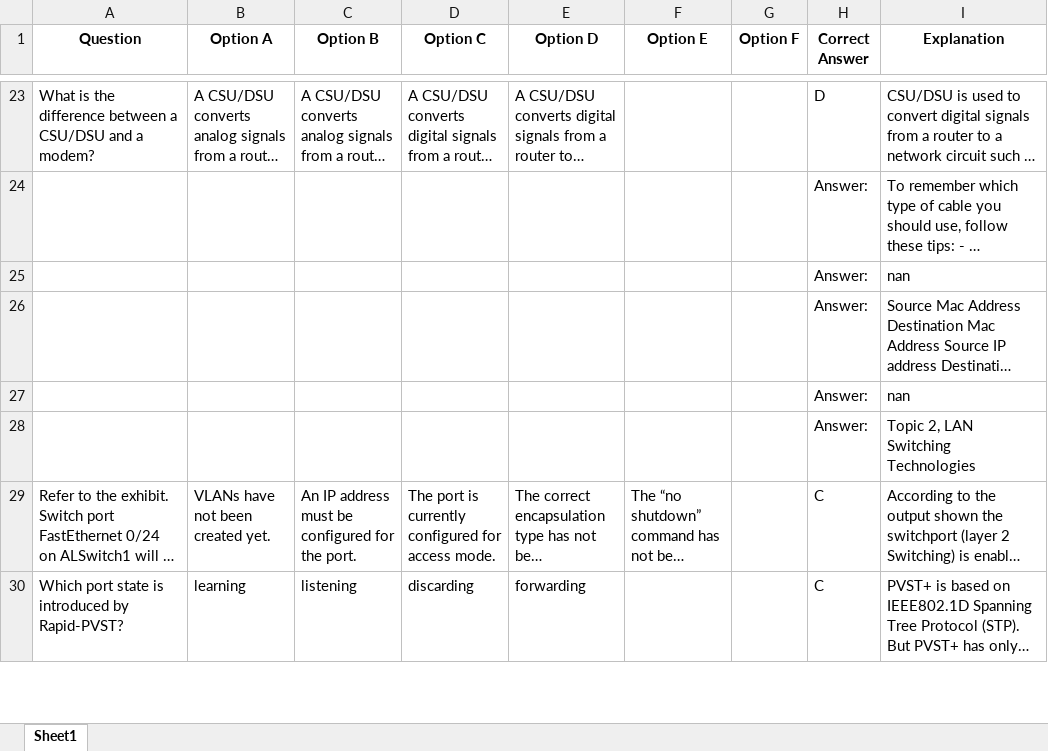
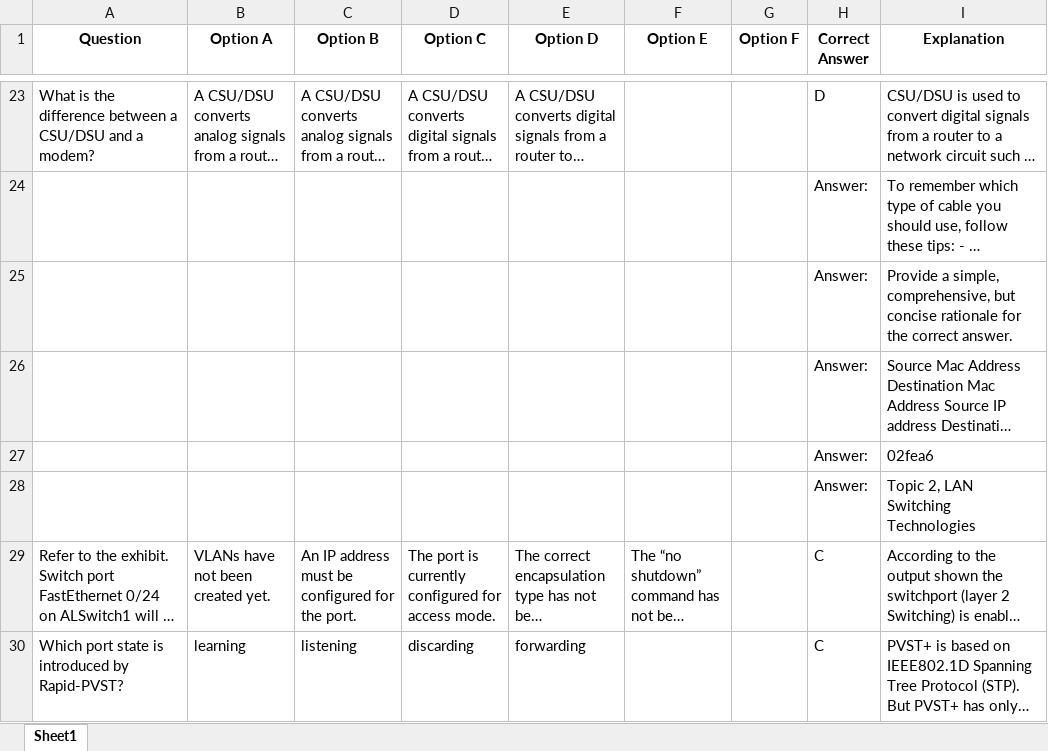
Before and after one commit to daniethan/copy-paste-utility-app, an Excel workbook: input-files/Ciscoccna.xlsx, sheet Sheet1, drawn as a sheet; only a part is shown, gaps mark what is left out; long unchanged cells end in …; values as stored, in another font and other column widths than the file's, no borders; the diff names each change by its address in the sheet, - before the commit and + after, or states it on an @@ line.

Commit message:
Added feedback for saved explanation Added feedback for file update Refactored code snippets and dir structure

```diff
--- a/input-files/Ciscoccna.xlsx (sheet Sheet1)
+++ b/input-files/Ciscoccna.xlsx (sheet Sheet1)
-I25 (Explanation): nan
+I25 (Explanation): Provide a simple, comprehensive, but concise rationale for the correct answer.
-I27 (Explanation): nan
+I27 (Explanation): 02fea6
```
Also changed, not shown: 2 other files.
